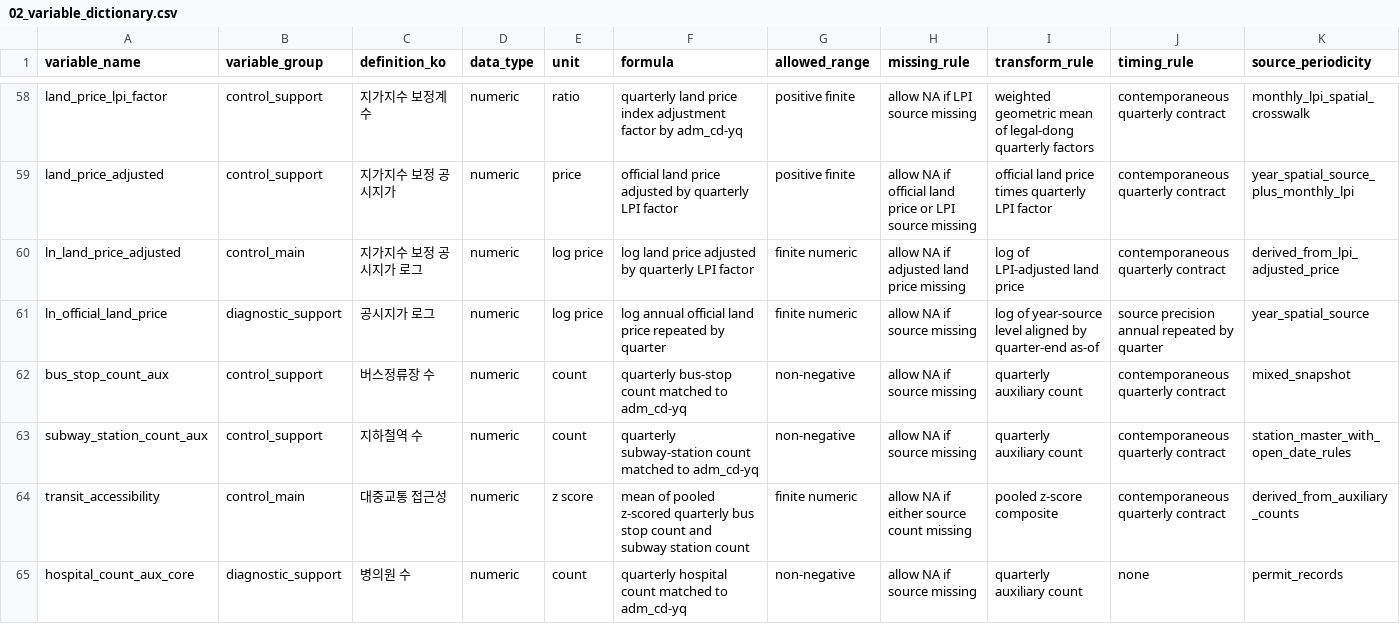
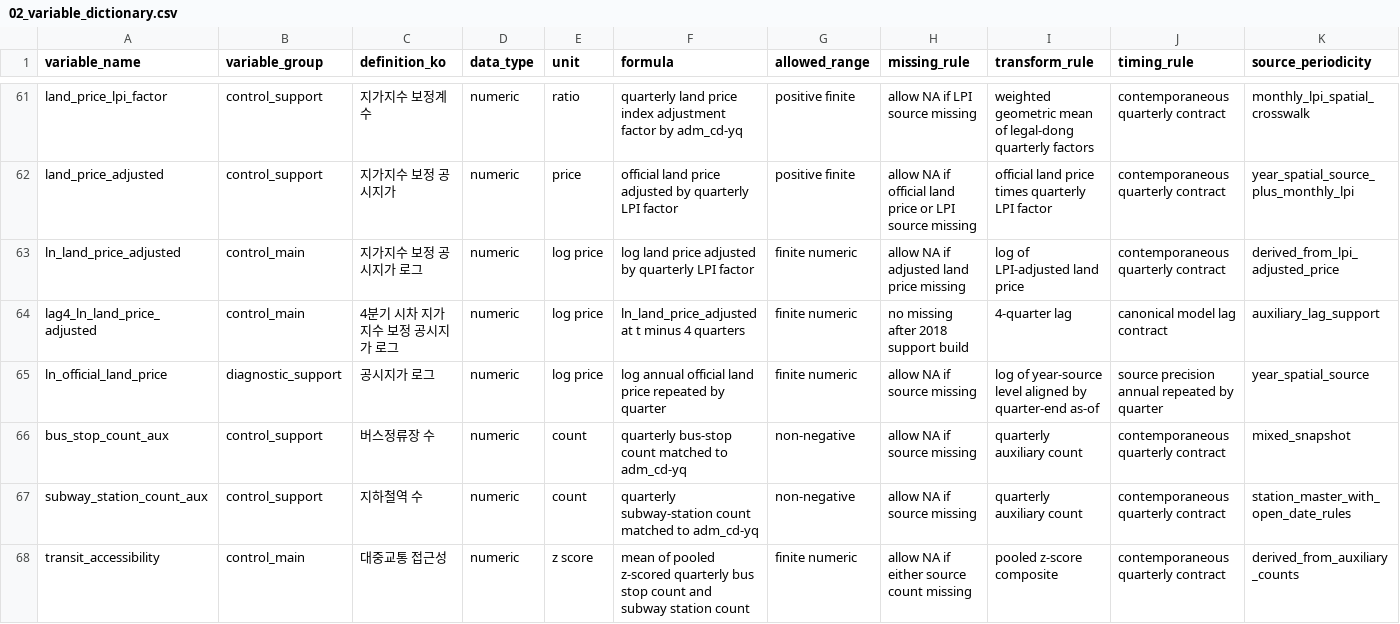
Before and after one commit to slowpacer9504/aging-commercial-vitality-seoul, a CSV file: 04_Docs/02_Codebook/02_variable_dictionary.csv, drawn as a sheet; only a part is shown, gaps mark what is left out; the shorter side is filled out with more unchanged rows; rows hold the shown columns only; the diff covers the shown part only; the diff names each change by its address in the sheet, - before the commit and + after, or states it on an @@ line.

Commit message:
Add lagged variables to quarterly panel

```diff
--- a/04_Docs/02_Codebook/02_variable_dictionary.csv
+++ b/04_Docs/02_Codebook/02_variable_dictionary.csv
+row 64: lag4_ln_land_price_adjusted | control_main | 4분기 시차 지가지수 보정 공시지가 로그 | numeric | log price | ln_land_price_adjusted at t minus 4 quarters | finite numeric | no missing after 2018 support build | 4-quarter lag | canonical model lag contract | auxiliary_lag_support
```
Also changed, not shown: 4 added rows elsewhere in this file, 04_Docs/02_Codebook/01_data_spec_datasets.csv, 04_Docs/02_Codebook/03_join_harmonization_rules.csv, 14 other files.
